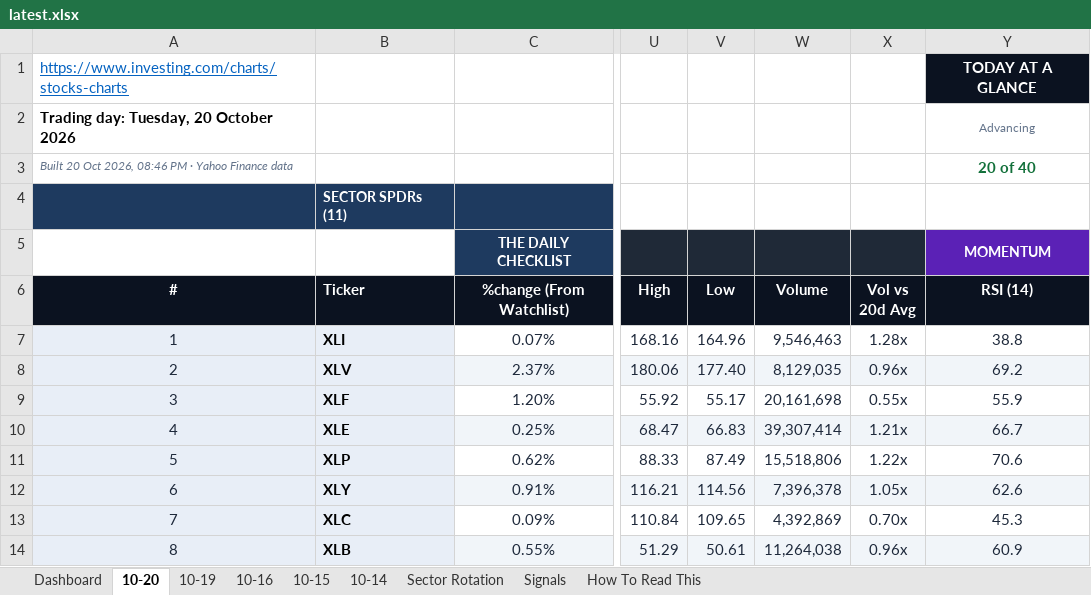
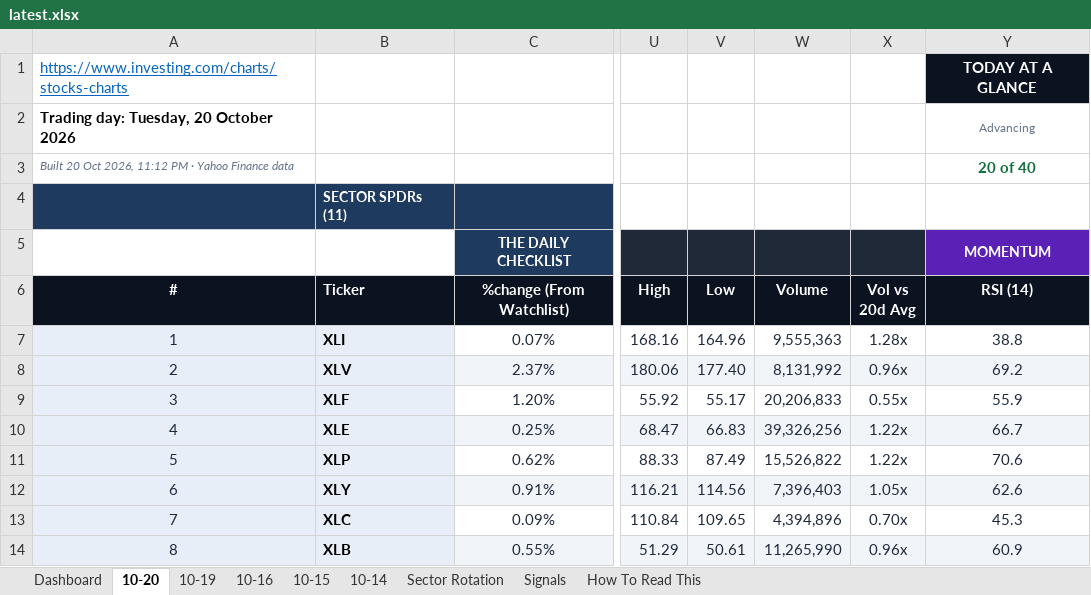
Before and after one commit to GeoWizard4645/Stock-Analysis-for-my-Grandpa, an Excel workbook: docs/data/latest.xlsx, sheet 10-20, drawn as a sheet; only a part is shown, gaps mark what is left out; values as stored, in another font and other column widths than the file's, no borders; conditional formats not drawn; the diff covers the shown part only; the diff names each change by its address in the sheet, - before the commit and + after, or states it on an @@ line.

```diff
--- a/docs/data/latest.xlsx (sheet 10-20)
+++ b/docs/data/latest.xlsx (sheet 10-20)
-A3 (#): …Oct 2026, 08:46 PM ·…
+A3 (#): …Oct 2026, 11:12 PM ·…
-W7 (Volume): 9,546,463
+W7 (Volume): 9,555,363
-W8 (Volume): 8,129,035
+W8 (Volume): 8,131,992
-W9 (Volume): 20,161,698
+W9 (Volume): 20,206,833
-W10 (Volume): 39,307,414
+W10 (Volume): 39,326,256
-X10 (Vol vs 20d Avg): 1.21x
+X10 (Vol vs 20d Avg): 1.22x
-W11 (Volume): 15,518,806
+W11 (Volume): 15,526,822
-W12 (Volume): 7,396,378
+W12 (Volume): 7,396,403
-W13 (Volume): 4,392,869
+W13 (Volume): 4,394,896
-W14 (Volume): 11,264,038
+W14 (Volume): 11,265,990
```
Also changed, not shown: 92 edited cells elsewhere in this sheet, sheet Signals, sheet Dashboard, sheet 10-19, sheet 10-14, sheet 10-16, sheet 10-15, 1 other file.
